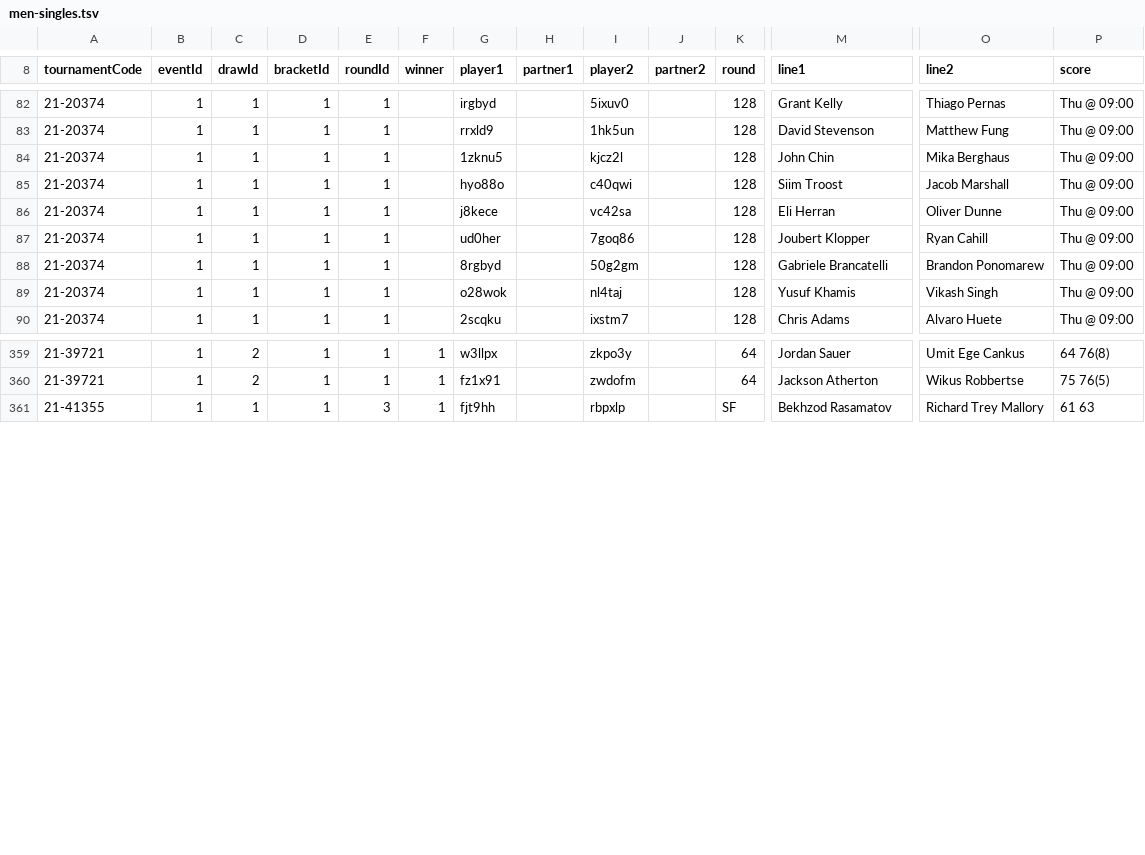
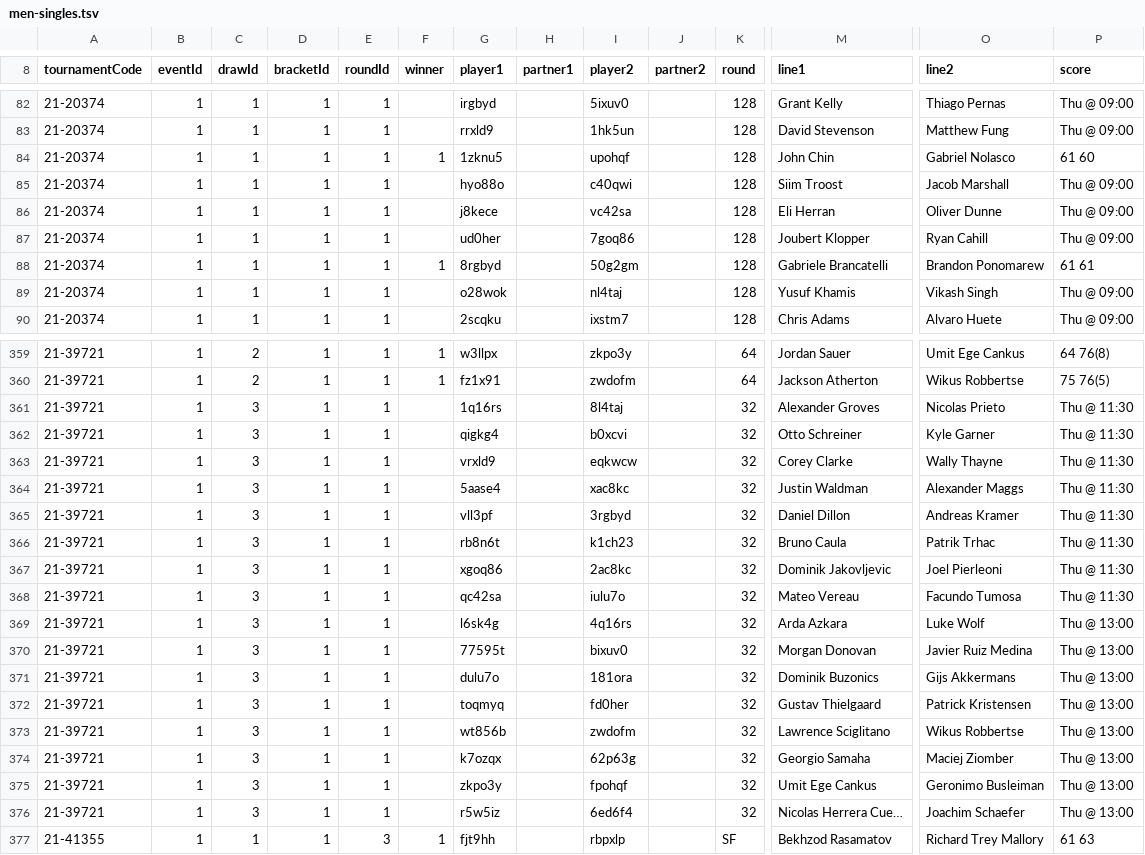
Before and after one commit to slam10s/college-data, a TSV file: 2021-22/men-singles.tsv, drawn as a sheet; only a part is shown, gaps mark what is left out; rows hold the shown columns only; the diff covers the shown part only; the diff names each change by its address in the sheet, - before the commit and + after, or states it on an @@ line.

```diff
--- a/2021-22/men-singles.tsv
+++ b/2021-22/men-singles.tsv
-F84 (winner): (empty)
+F84 (winner): 1
-I84 (player2): kjcz2l
+I84 (player2): upohqf
-O84 (line2): Mika Berghaus
+O84 (line2): Gabriel Nolasco
-P84 (score): Thu @ 09:00
+P84 (score): 61 60
-F88 (winner): (empty)
+F88 (winner): 1
-P88 (score): Thu @ 09:00
+P88 (score): 61 61
+row 361: 21-39721 | 1 | 3 | 1 | 1 |  | 1q16rs |  | 8l4taj |  | 32 | Alexander Groves | Nicolas Prieto | Thu @ 11:30
+row 362: 21-39721 | 1 | 3 | 1 | 1 |  | qigkg4 |  | b0xcvi |  | 32 | Otto Schreiner | Kyle Garner | Thu @ 11:30
+row 363: 21-39721 | 1 | 3 | 1 | 1 |  | vrxld9 |  | eqkwcw |  | 32 | Corey Clarke | Wally Thayne | Thu @ 11:30
+row 364: 21-39721 | 1 | 3 | 1 | 1 |  | 5aase4 |  | xac8kc |  | 32 | Justin Waldman | Alexander Maggs | Thu @ 11:30
+row 365: 21-39721 | 1 | 3 | 1 | 1 |  | vll3pf |  | 3rgbyd |  | 32 | Daniel Dillon | Andreas Kramer | Thu @ 11:30
+row 366: 21-39721 | 1 | 3 | 1 | 1 |  | rb8n6t |  | k1ch23 |  | 32 | Bruno Caula | Patrik Trhac | Thu @ 11:30
+row 367: 21-39721 | 1 | 3 | 1 | 1 |  | xgoq86 |  | 2ac8kc |  | 32 | Dominik Jakovljevic | Joel Pierleoni | Thu @ 11:30
+row 368: 21-39721 | 1 | 3 | 1 | 1 |  | qc42sa |  | iulu7o |  | 32 | Mateo Vereau | Facundo Tumosa | Thu @ 11:30
+row 369: 21-39721 | 1 | 3 | 1 | 1 |  | l6sk4g |  | 4q16rs |  | 32 | Arda Azkara | Luke Wolf | Thu @ 13:00
+row 370: 21-39721 | 1 | 3 | 1 | 1 |  | 77595t |  | bixuv0 |  | 32 | Morgan Donovan | Javier Ruiz Medina | Thu @ 13:00
+row 371: 21-39721 | 1 | 3 | 1 | 1 |  | dulu7o |  | 181ora |  | 32 | Dominik Buzonics | Gijs Akkermans | Thu @ 13:00
+row 372: 21-39721 | 1 | 3 | 1 | 1 |  | toqmyq |  | fd0her |  | 32 | Gustav Thielgaard | Patrick Kristensen | Thu @ 13:00
+row 373: 21-39721 | 1 | 3 | 1 | 1 |  | wt856b |  | zwdofm |  | 32 | Lawrence Sciglitano | Wikus Robbertse | Thu @ 13:00
+row 374: 21-39721 | 1 | 3 | 1 | 1 |  | k7ozqx |  | 62p63g |  | 32 | Georgio Samaha | Maciej Ziomber | Thu @ 13:00
+row 375: 21-39721 | 1 | 3 | 1 | 1 |  | zkpo3y |  | fpohqf |  | 32 | Umit Ege Cankus | Geronimo Busleiman | Thu @ 13:00
+row 376: 21-39721 | 1 | 3 | 1 | 1 |  | r5w5iz |  | 6ed6f4 |  | 32 | Nicolas Herrera Cue… | Joachim Schaefer | Thu @ 13:00
```
Also changed, not shown: 7 edited cells elsewhere in this file, 2021-22/events.tsv, 2021-22/men-doubles.tsv, 3 other files.
